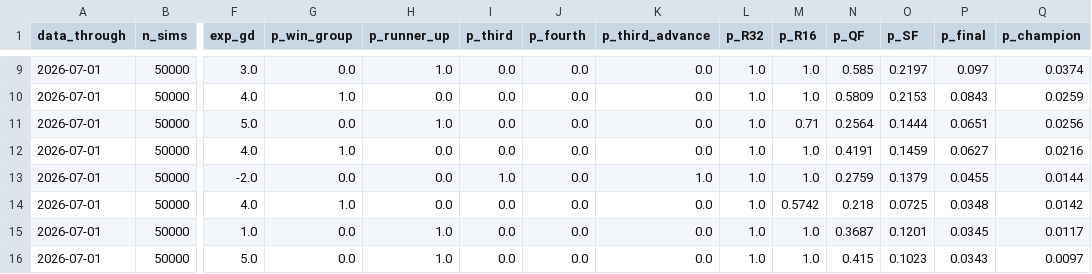
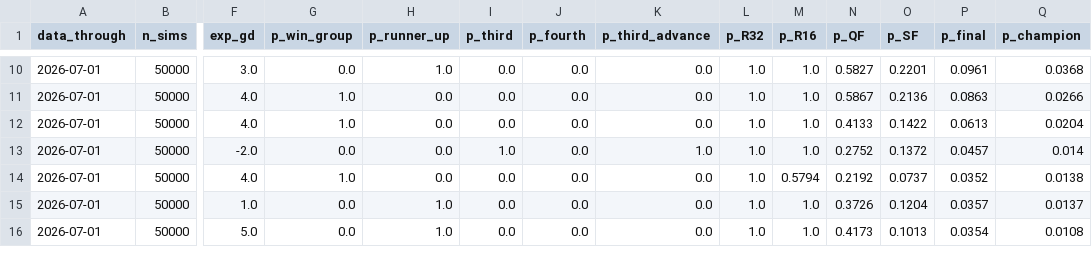
Before and after one commit to JustusVermaakSkystrm/ig-trading-bot, a CSV file: worldcup/outputs/site/tournament_projections.csv, drawn as a sheet; only a part is shown, gaps mark what is left out; removed rows and columns are numbered as before the commit, all else as after; rows hold the shown columns only; the diff covers the shown part only; the diff names each change by its address in the sheet, - before the commit and + after, or states it on an @@ line.

```diff
--- a/worldcup/outputs/site/tournament_projections.csv
+++ b/worldcup/outputs/site/tournament_projections.csv
-N10 (p_QF): 0.585
+N10 (p_QF): 0.5827
-O10 (p_SF): 0.2197
+O10 (p_SF): 0.2201
-P10 (p_final): 0.097
+P10 (p_final): 0.0961
-Q10 (p_champion): 0.0374
+Q10 (p_champion): 0.0368
-N11 (p_QF): 0.5809
+N11 (p_QF): 0.5867
-O11 (p_SF): 0.2153
+O11 (p_SF): 0.2136
-P11 (p_final): 0.0843
+P11 (p_final): 0.0863
-Q11 (p_champion): 0.0259
+Q11 (p_champion): 0.0266
-row 11: 2026-07-01 | 50000 | 5.0 | 0.0 | 1.0 | 0.0 | 0.0 | 0.0 | 1.0 | 0.71 | 0.2564 | 0.1444 | 0.0651 | 0.0256
-N12 (p_QF): 0.4191
+N12 (p_QF): 0.4133
-O12 (p_SF): 0.1459
+O12 (p_SF): 0.1422
-P12 (p_final): 0.0627
+P12 (p_final): 0.0613
-Q12 (p_champion): 0.0216
+Q12 (p_champion): 0.0204
-N13 (p_QF): 0.2759
+N13 (p_QF): 0.2752
-O13 (p_SF): 0.1379
+O13 (p_SF): 0.1372
-P13 (p_final): 0.0455
+P13 (p_final): 0.0457
-Q13 (p_champion): 0.0144
+Q13 (p_champion): 0.014
-M14 (p_R16): 0.5742
+M14 (p_R16): 0.5794
-N14 (p_QF): 0.218
+N14 (p_QF): 0.2192
-O14 (p_SF): 0.0725
+O14 (p_SF): 0.0737
-P14 (p_final): 0.0348
+P14 (p_final): 0.0352
-Q14 (p_champion): 0.0142
+Q14 (p_champion): 0.0138
-N15 (p_QF): 0.3687
+N15 (p_QF): 0.3726
-O15 (p_SF): 0.1201
+O15 (p_SF): 0.1204
-P15 (p_final): 0.0345
+P15 (p_final): 0.0357
-Q15 (p_champion): 0.0117
+Q15 (p_champion): 0.0137
-N16 (p_QF): 0.415
+N16 (p_QF): 0.4173
-O16 (p_SF): 0.1023
+O16 (p_SF): 0.1013
-P16 (p_final): 0.0343
+P16 (p_final): 0.0354
-Q16 (p_champion): 0.0097
+Q16 (p_champion): 0.0108
```
Also changed, not shown: 3 added rows, 2 removed rows and 48 edited cells elsewhere in this file, worldcup/outputs/history.csv, worldcup/outputs/site/history.csv, 6 other files.
